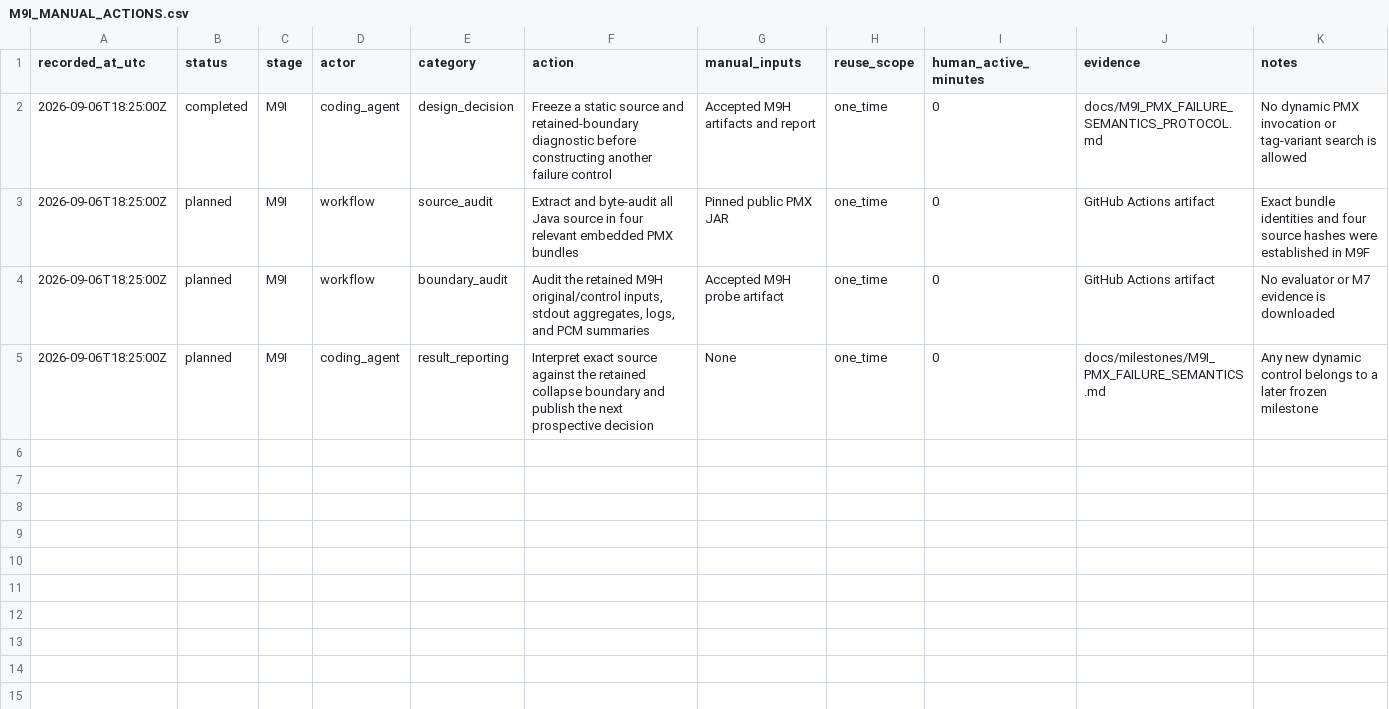
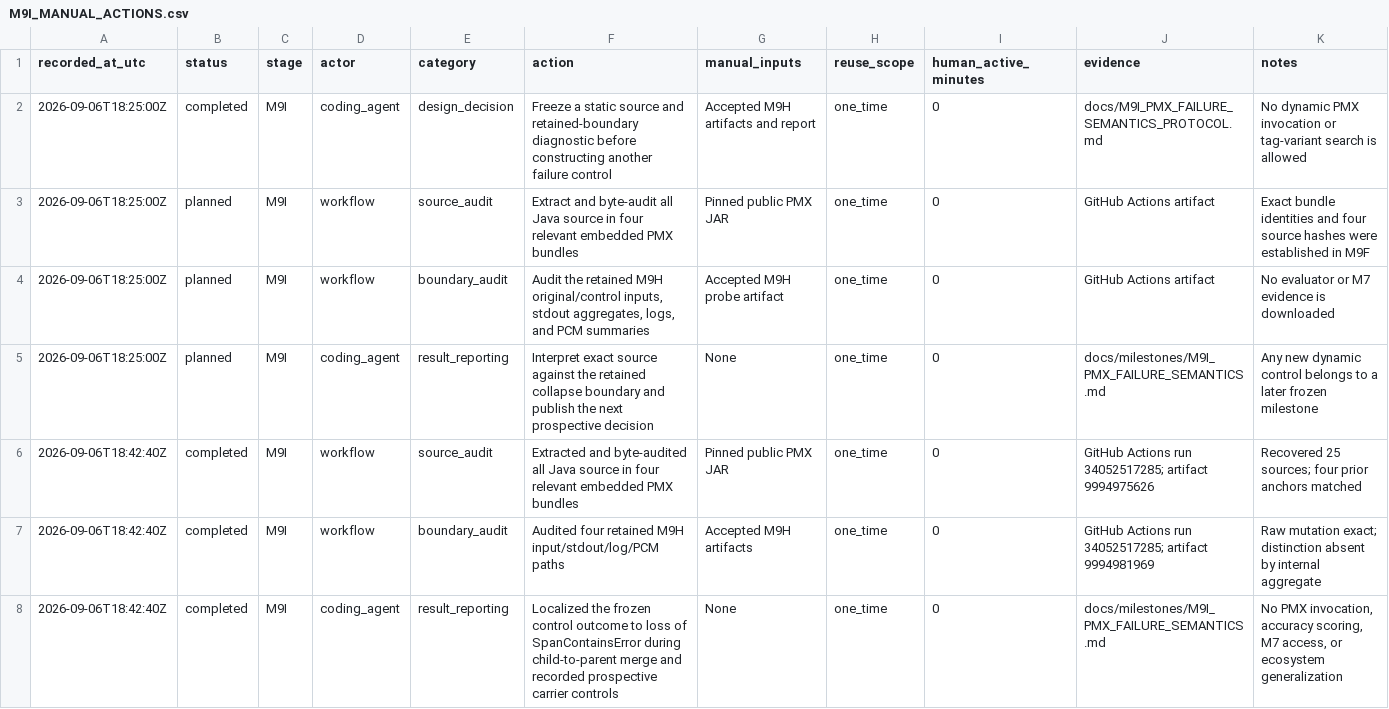
Before and after one commit to a-a-k/telemetry-availability-identification, a CSV file: docs/M9I_MANUAL_ACTIONS.csv, drawn as a sheet.

Commit message:
Report completed M9I PMX failure diagnosis

```diff
--- a/docs/M9I_MANUAL_ACTIONS.csv
+++ b/docs/M9I_MANUAL_ACTIONS.csv
@@ -5 +5,4 @@ recorded_at_utc,status,stage,actor,category,action,manual_inputs,reuse_scope,hum
 2026-09-06T18:25:00Z,planned,M9I,coding_agent,result_reporting,"Interpret exact source against the retained collapse boundary and publish the next prospective decision",None,one_time,0,docs/milestones/M9I_PMX_FAILURE_SEMANTICS.md,"Any new dynamic control belongs to a later frozen milestone"
+2026-09-06T18:42:40Z,completed,M9I,workflow,source_audit,"Extracted and byte-audited all Java source in four relevant embedded PMX bundles","Pinned public PMX JAR",one_time,0,"GitHub Actions run 34052517285; artifact 9994975626","Recovered 25 sources; four prior anchors matched"
+2026-09-06T18:42:40Z,completed,M9I,workflow,boundary_audit,"Audited four retained M9H input/stdout/log/PCM paths","Accepted M9H artifacts",one_time,0,"GitHub Actions run 34052517285; artifact 9994981969","Raw mutation exact; distinction absent by internal aggregate"
+2026-09-06T18:42:40Z,completed,M9I,coding_agent,result_reporting,"Localized the frozen control outcome to loss of SpanContainsError during child-to-parent merge and recorded prospective carrier controls",None,one_time,0,docs/milestones/M9I_PMX_FAILURE_SEMANTICS.md,"No PMX invocation, accuracy scoring, M7 access, or ecosystem generalization"
```
Also changed, not shown: 4 other files.
